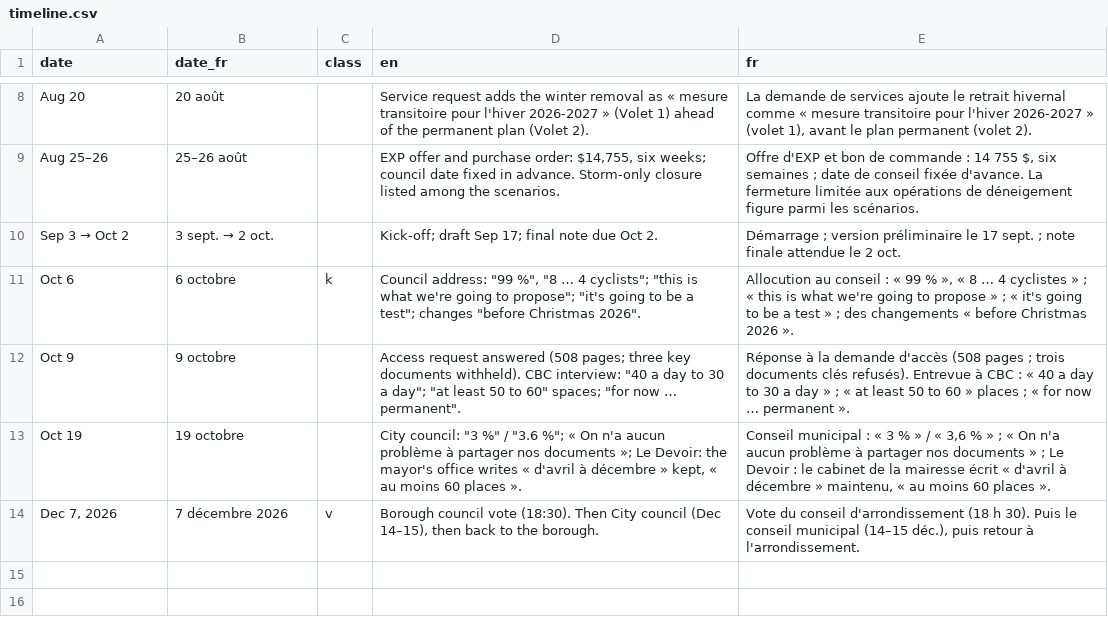
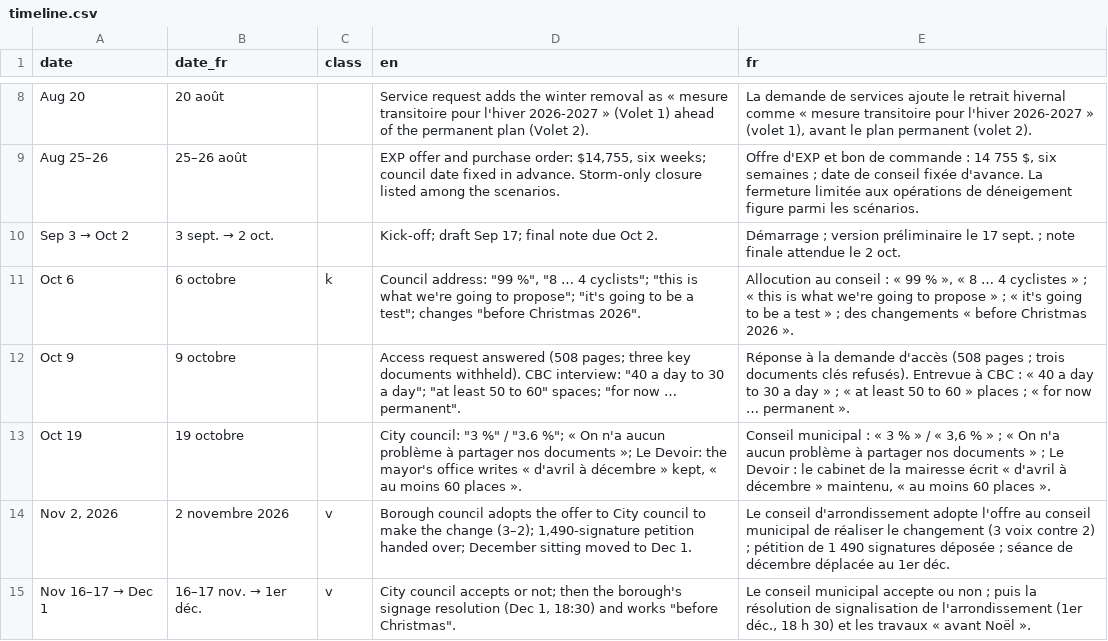
Before and after one commit to OpenMobilityData/Terrebonne-open-sources, a CSV file: 2026-poster-winter-numbers/timeline.csv, drawn as a sheet; only a part is shown, gaps mark what is left out.

```diff
--- a/2026-poster-winter-numbers/timeline.csv
+++ b/2026-poster-winter-numbers/timeline.csv
@@ -13,2 +13,3 @@ Oct 9,9 octobre,,"Access request answered (508 pages; three key documents withhe
 Oct 19,19 octobre,,"City council: ""3 %"" / ""3.6 %""; « On n'a aucun problème à partager nos documents »; Le Devoir: the mayor's office writes « d'avril à décembre » kept, « au moins 60 places ».","Conseil municipal : « 3 % » / « 3,6 % » ; « On n'a aucun problème à partager nos documents » ; Le Devoir : le cabinet de la mairesse écrit « d'avril à décembre » maintenu, « au moins 60 places »."
-"Dec 7, 2026",7 décembre 2026,v,"Borough council vote (18:30). Then City council (Dec 14–15), then back to the borough.","Vote du conseil d'arrondissement (18 h 30). Puis le conseil municipal (14–15 déc.), puis retour à l'arrondissement."
+"Nov 2, 2026",2 novembre 2026,v,"Borough council adopts the offer to City council to make the change (3–2); 1,490-signature petition handed over; December sitting moved to Dec 1.","Le conseil d'arrondissement adopte l'offre au conseil municipal de réaliser le changement (3 voix contre 2) ; pétition de 1 490 signatures déposée ; séance de décembre déplacée au 1er déc."
+"Nov 16–17 → Dec 1",16–17 nov. → 1er déc.,v,"City council accepts or not; then the borough's signage resolution (Dec 1, 18:30) and works ""before Christmas"".","Le conseil municipal accepte ou non ; puis la résolution de signalisation de l'arrondissement (1er déc., 18 h 30) et les travaux « avant Noël »."
```
Also changed, not shown: 2026-evidence-graph/edges.csv, 2026-evidence-graph/nodes.csv, 14 other files.
